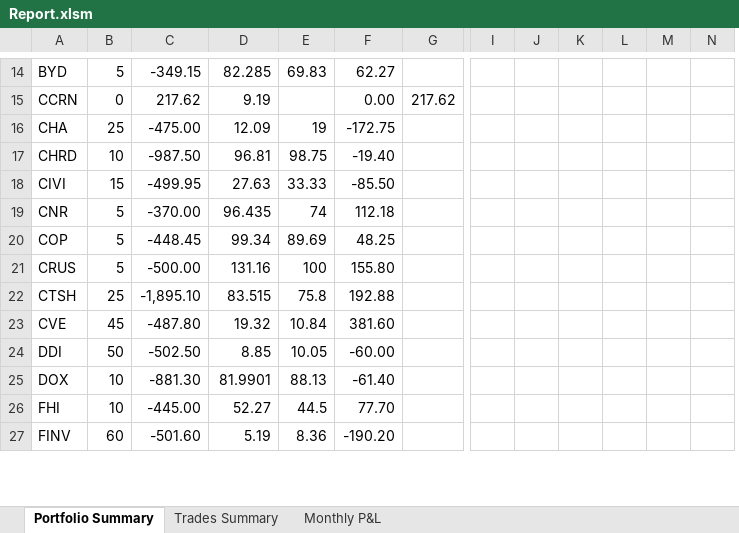
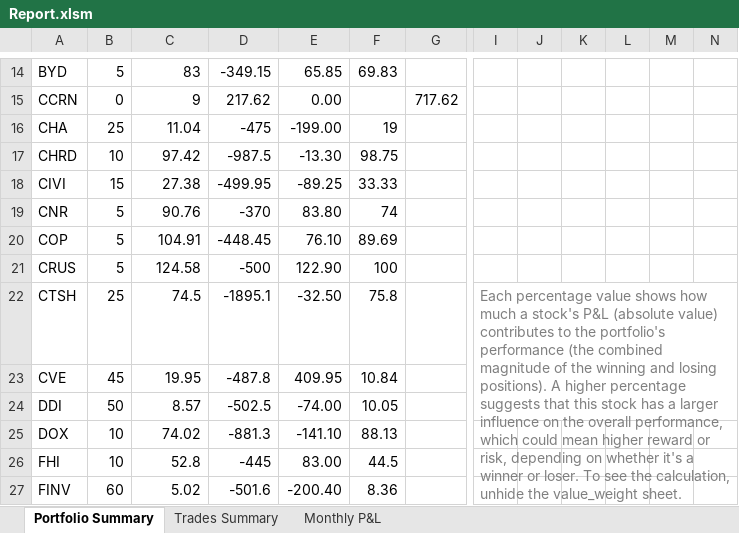
Before and after one commit to nvu01/Undervalued-Stock-Trade-Tracking, an Excel workbook: Report.xlsm, sheet Portfolio Summary, drawn as a sheet; only a part is shown, gaps mark what is left out; values as stored, in another font and other column widths than the file's, no borders; charts and pictures and conditional formats and table styles not drawn; removed rows and columns are numbered as before the commit, all else as after; the diff covers the shown part only; the diff names each change by its address in the sheet, - before the commit and + after, or states it on an @@ line.

```diff
--- a/Report.xlsm (sheet Portfolio Summary)
+++ b/Report.xlsm (sheet Portfolio Summary)
+column E, rows 14-27: 65.85 | 0.00 | -199.00 | -13.30 | -89.25 | 83.80 | 76.10 | 122.90 | -32.50 | 409.95 | -74.00 | -141.10 | 83.00 | -200.40
-column F, rows 14-27: 62.27 | 0.00 | -172.75 | -19.40 | -85.50 | 112.18 | 48.25 | 155.80 | 192.88 | 381.60 | -60.00 | -61.40 | 77.70 | -190.20
-C14: -349.15
+C14: 83
-D14: 82.285
+D14: -349.15
-C15: 217.62
+C15: 9
-D15: 9.19
+D15: 217.62
-G15: 217.62
+G15: 717.62
-C16: -475.00
+C16: 11.04
-D16: 12.09
+D16: -475
-C17: -987.50
+C17: 97.42
-D17: 96.81
+D17: -987.5
-C18: -499.95
+C18: 27.38
-D18: 27.63
+D18: -499.95
-C19: -370.00
+C19: 90.76
-D19: 96.435
+D19: -370
-C20: -448.45
+C20: 104.91
-D20: 99.34
+D20: -448.45
-C21: -500.00
+C21: 124.58
-D21: 131.16
+D21: -500
-C22: -1,895.10
+C22: 74.5
-D22: 83.515
+D22: -1895.1
-I22: (empty)
+I22: Each percentage value shows how much a stock's P&L (absolute value) contributes to the portfolio's performance (the combined magnitude of the winning and losing positions). A higher percentage suggests that this stock has a larger influence on the overall performance, which could mean higher reward or risk, depending on whether it's a winner or loser. To see the calculation, unhide the value_weight sheet.
+I22:N24 merged
-C23: -487.80
+C23: 19.95
-D23: 19.32
+D23: -487.8
-C24: -502.50
+C24: 8.57
-D24: 8.85
+D24: -502.5
-C25: -881.30
+C25: 74.02
-D25: 81.9901
+D25: -881.3
-C26: -445.00
+C26: 52.8
-D26: 52.27
+D26: -445
-C27: -501.60
+C27: 5.02
-D27: 5.19
+D27: -501.6
```
Also changed, not shown: 115 edited cells, cell formats and merged cells elsewhere in this sheet, sheet Trades Summary, sheet Monthly P&L, formulas that keep their value, charts or pictures.
